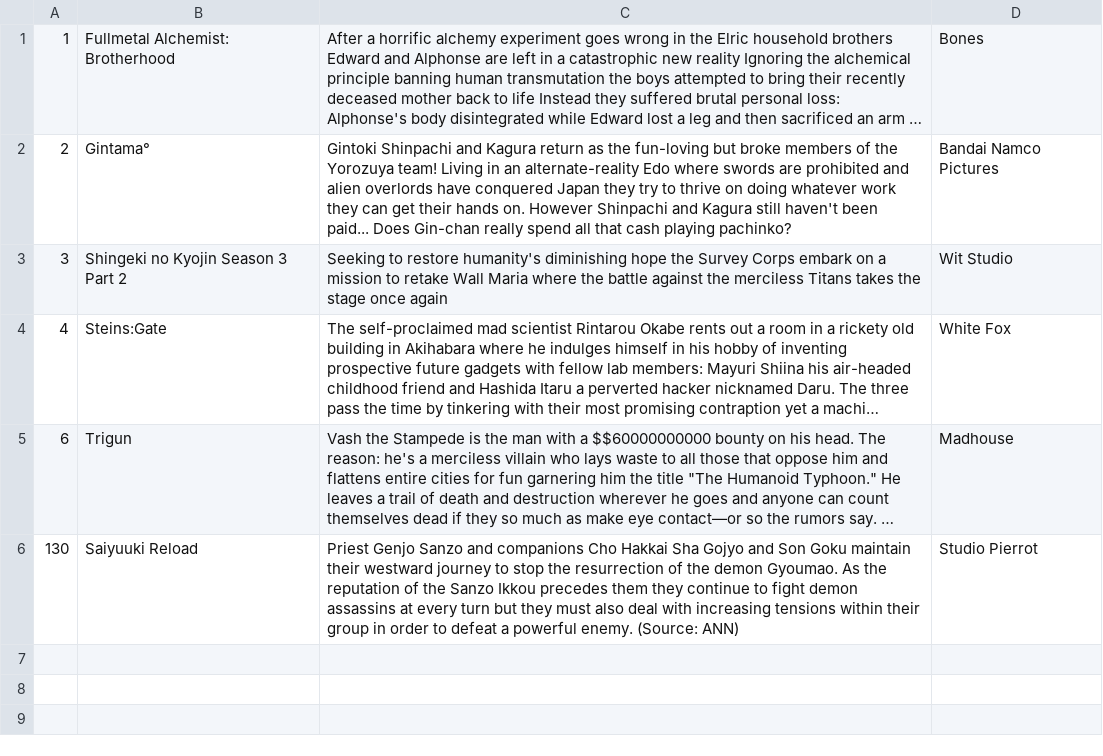
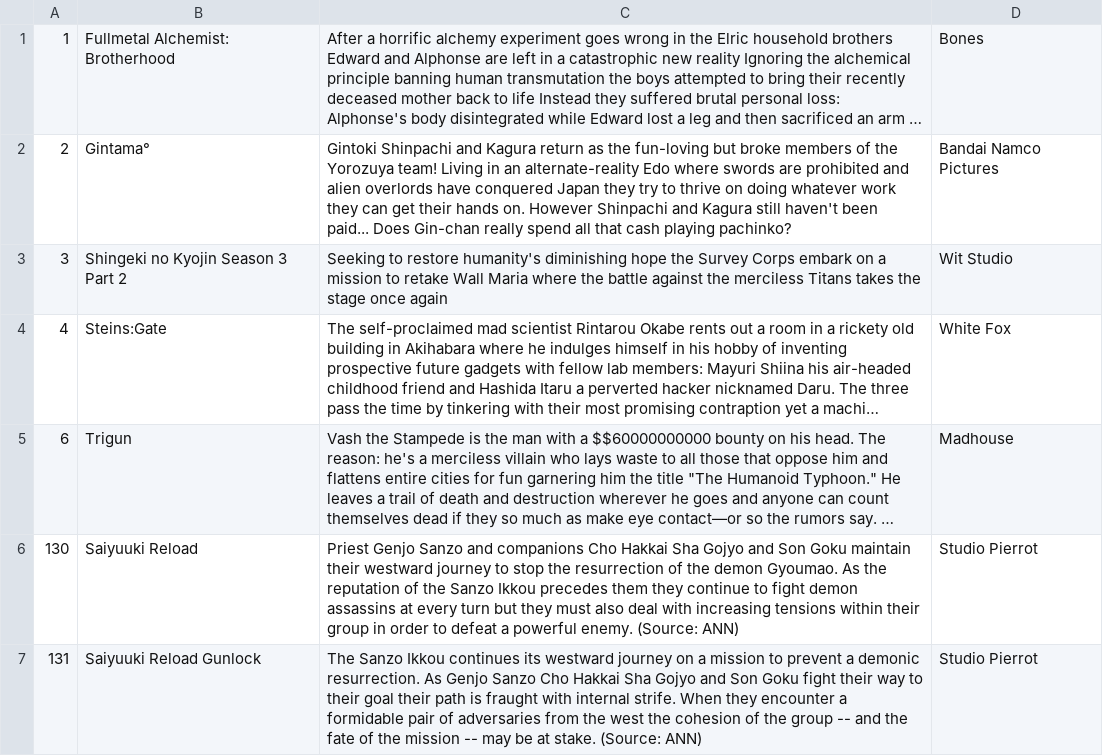
Before and after one commit to jcaladwizeline/academy-go-q42021, a CSV file: test.csv, drawn as a sheet; long unchanged cells end in ….

```diff
--- a/test.csv
+++ b/test.csv
@@ -6 +6,2 @@
 130,Saiyuuki Reload,Priest Genjo Sanzo and companions Cho Hakkai Sha Gojyo and Son Goku maintain their westward journey to stop the resurrection of the demon Gyoumao. As the reputation of the Sanzo Ikkou precedes them they continue to fight demon assassins at every turn but they must also deal with increasing tensions within their group in order to defeat a powerful enemy. (Source: ANN),Studio Pierrot
+131,Saiyuuki Reload Gunlock,The Sanzo Ikkou continues its westward journey on a mission to prevent a demonic resurrection. As Genjo Sanzo Cho Hakkai Sha Gojyo and Son Goku fight their way to their goal their path is fraught with internal strife. When they encounter a formidable pair of adversaries from the west the cohesion of the group -- and the fate of the mission -- may be at stake. (Source: ANN),Studio Pierrot
```
Also changed, not shown: 7 other files.
